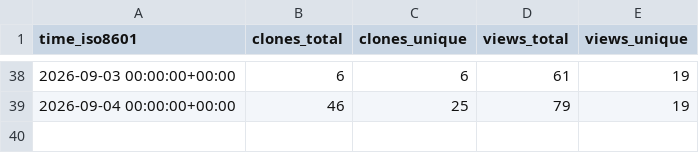
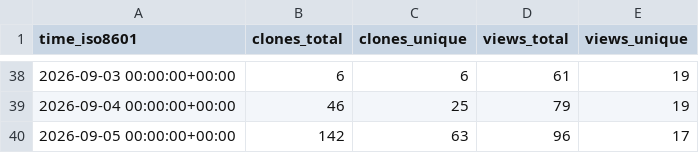
Before and after one commit to chouhanindustries/copperhead-site, a CSV file: chouhanindustries/copperhead/ghrs-data/views_clones_aggregate.csv, drawn as a sheet; only a part is shown, gaps mark what is left out; the diff names each change by its address in the sheet, - before the commit and + after, or states it on an @@ line.

```diff
--- a/chouhanindustries/copperhead/ghrs-data/views_clones_aggregate.csv
+++ b/chouhanindustries/copperhead/ghrs-data/views_clones_aggregate.csv
+row 40: 2026-09-05 00:00:00+00:00 | 142 | 63 | 96 | 17
```
Also changed, not shown: 1 other file.
